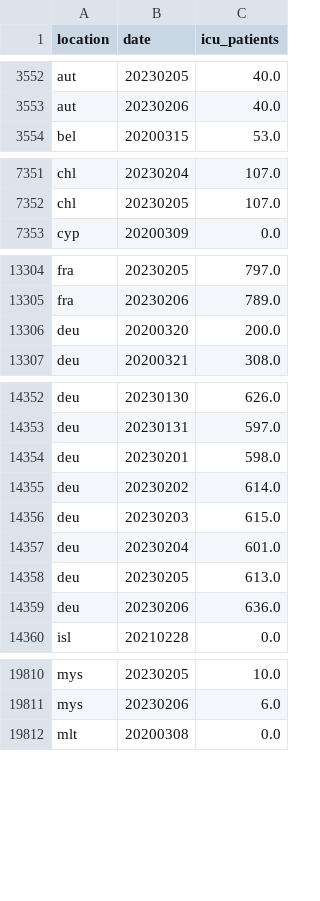
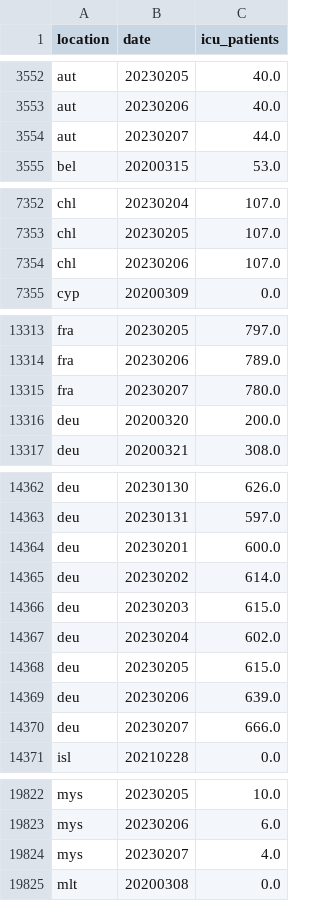
Before and after one commit to open-numbers/ddf--owid--covid_19, a CSV file: ddf--datapoints--icu_patients--by--location--date.csv, drawn as a sheet; only a part is shown, gaps mark what is left out; the diff covers the shown part only.

```diff
--- a/ddf--datapoints--icu_patients--by--location--date.csv
+++ b/ddf--datapoints--icu_patients--by--location--date.csv
@@ -3553,2 +3553,3 @@ aut,20230205,40.0
 aut,20230206,40.0
+aut,20230207,44.0
 bel,20200315,53.0
@@ -7352,2 +7353,3 @@ chl,20230204,107.0
 chl,20230205,107.0
+chl,20230206,107.0
 cyp,20200309,0.0
@@ -13305,2 +13314,3 @@ fra,20230205,797.0
 fra,20230206,789.0
+fra,20230207,780.0
 deu,20200320,200.0
@@ -14353,8 +14363,9 @@ deu,20230130,626.0
 deu,20230131,597.0
-deu,20230201,598.0
+deu,20230201,600.0
 deu,20230202,614.0
 deu,20230203,615.0
-deu,20230204,601.0
-deu,20230205,613.0
-deu,20230206,636.0
+deu,20230204,602.0
+deu,20230205,615.0
+deu,20230206,639.0
+deu,20230207,666.0
 isl,20210228,0.0
@@ -19811,2 +19823,3 @@ mys,20230205,10.0
 mys,20230206,6.0
+mys,20230207,4.0
 mlt,20200308,0.0
```
Also changed, not shown: 17 added rows and 19 edited cells elsewhere in this file, ddf--datapoints--excess_mortality--by--location--date.csv, ddf--datapoints--excess_mortality_cumulative--by--location--date.csv, 38 other files.
